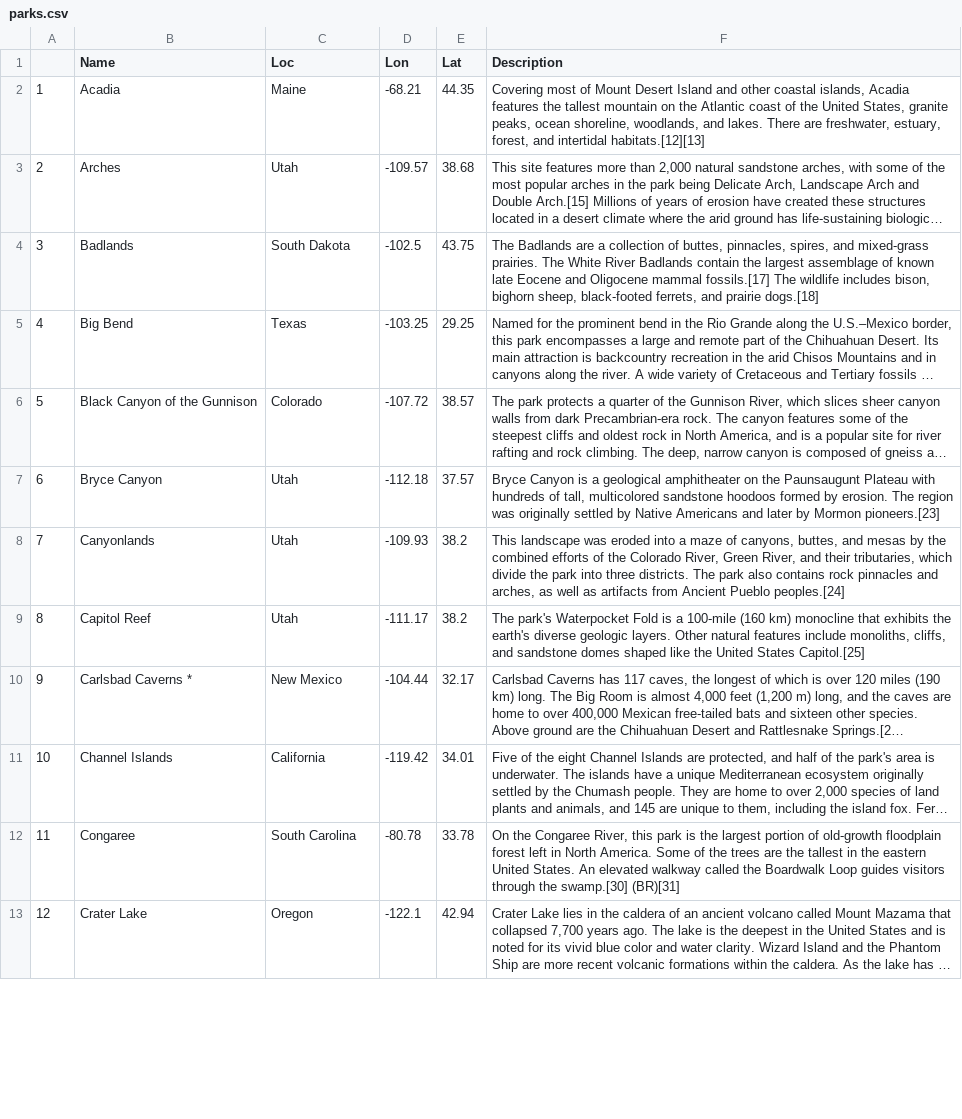
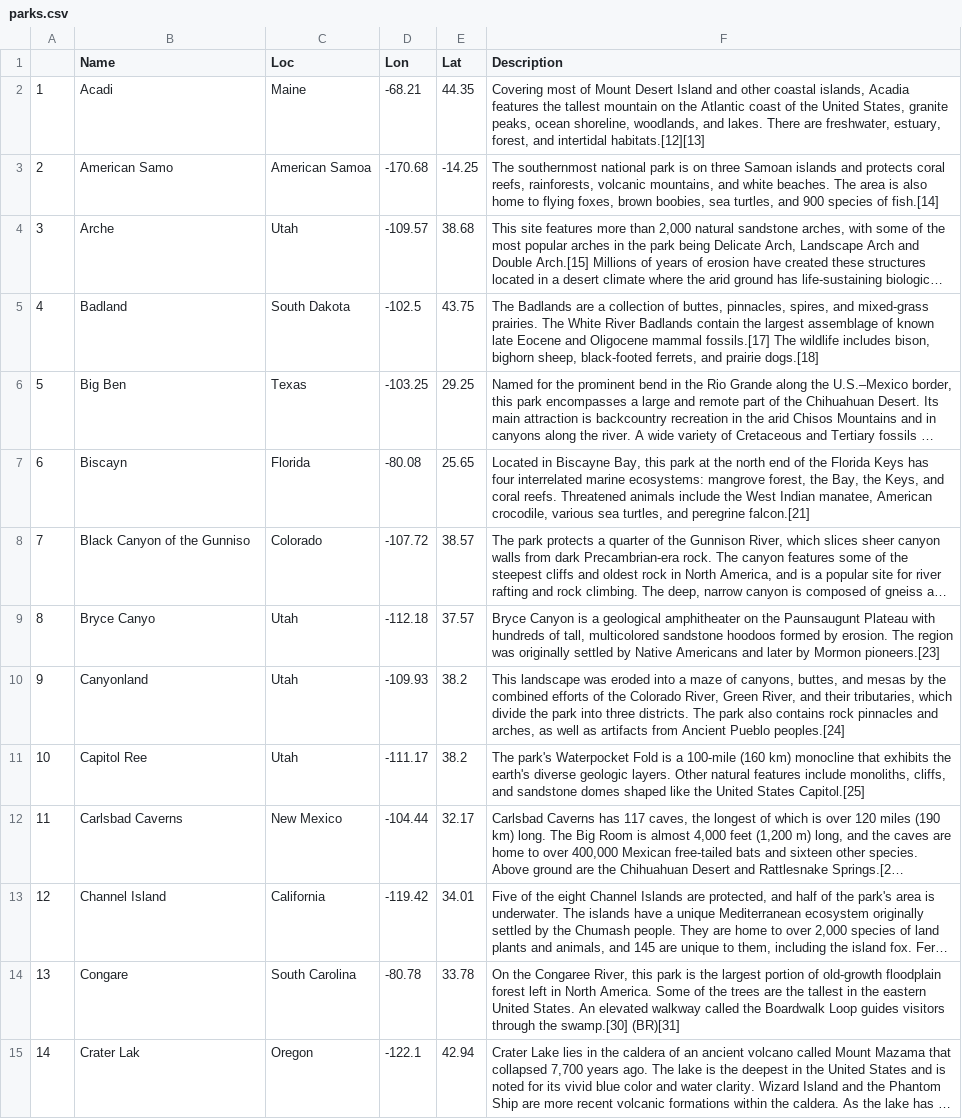
Before and after one commit to alex-bochkarev/MATH8100_Project, a CSV file: NationalParks/data/parks.csv, drawn as a sheet; only a part is shown; long unchanged cells end in …; addresses are those after the commit; the diff covers the shown part only; the diff names each change by its address in the sheet, - before the commit and + after, or states it on an @@ line.

```diff
--- a/NationalParks/data/parks.csv
+++ b/NationalParks/data/parks.csv
-B2 (Name): Acadia
+B2 (Name): Acadi
+row 3: 2 | American Samo | American Samoa | -170.68 | -14.25 | The southernmost national park is on three Samoan islands and protects coral reefs, rainforests, volcanic mountains, and white beaches. The area is also home to flying foxes, brown boobies, sea turtles, and 900 species of fish.[14]
@@ column A renumbered from row 4 down @@
-B4 (Name): Arches
+B4 (Name): Arche
-B5 (Name): Badlands
+B5 (Name): Badland
-B6 (Name): Big Bend
+B6 (Name): Big Ben
+row 7: 6 | Biscayn | Florida | -80.08 | 25.65 | Located in Biscayne Bay, this park at the north end of the Florida Keys has four interrelated marine ecosystems: mangrove forest, the Bay, the Keys, and coral reefs. Threatened animals include the West Indian manatee, American crocodile, various sea turtles, and peregrine falcon.[21]
-B8 (Name): Black Canyon of the Gunnison
+B8 (Name): Black Canyon of the Gunniso
-B9 (Name): Bryce Canyon
+B9 (Name): Bryce Canyo
-B10 (Name): Canyonlands
+B10 (Name): Canyonland
-B11 (Name): Capitol Reef
+B11 (Name): Capitol Ree
-B12 (Name): Carlsbad Caverns *
+B12 (Name): Carlsbad Caverns
-B13 (Name): Channel Islands
+B13 (Name): Channel Island
-B14 (Name): Congaree
+B14 (Name): Congare
-B15 (Name): Crater Lake
+B15 (Name): Crater Lak
```
Also changed, not shown: 13 added rows and 33 edited cells elsewhere in this file, 5 other files.
